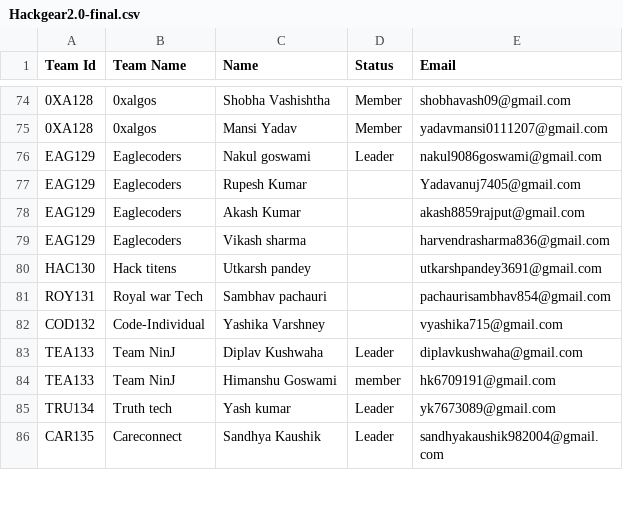
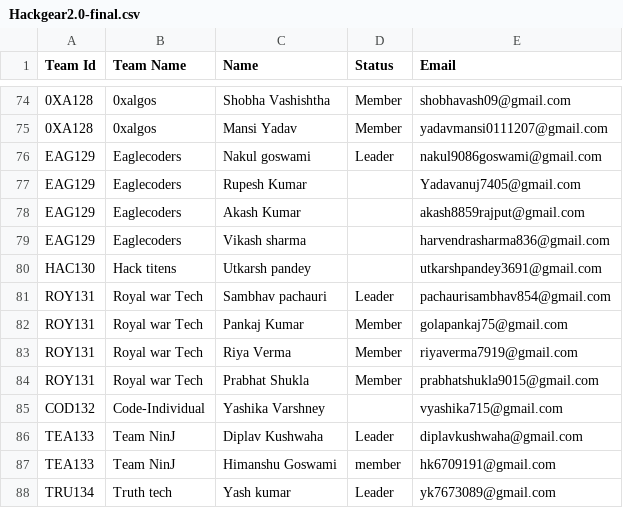
Before and after one commit to HarshVardhanLab/Nova-Pass-Generator, a CSV file: Hackgear2.0-final.csv, drawn as a sheet; only a part is shown, gaps mark what is left out; the shorter side is filled out with more unchanged rows.

```diff
--- a/Hackgear2.0-final.csv
+++ b/Hackgear2.0-final.csv
@@ -80,3 +80,6 @@ EAG129,Eaglecoders,Vikash sharma,,harvendrasharma836@gmail.com
 HAC130,Hack titens,Utkarsh pandey,,utkarshpandey3691@gmail.com
-ROY131,Royal war Tech,Sambhav pachauri,,pachaurisambhav854@gmail.com
+ROY131,Royal war Tech,Sambhav pachauri,Leader,pachaurisambhav854@gmail.com
+ROY131,Royal war Tech,Pankaj Kumar,Member,golapankaj75@gmail.com
+ROY131,Royal war Tech,Riya Verma,Member,riyaverma7919@gmail.com
+ROY131,Royal war Tech,Prabhat Shukla,Member,prabhatshukla9015@gmail.com
 COD132,Code-Individual,Yashika Varshney,,vyashika715@gmail.com
```
Also changed, not shown: 12 other files.
